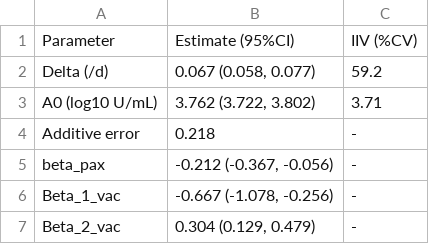
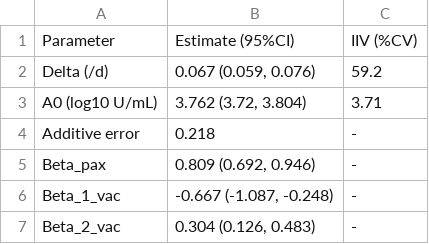
Before and after one commit to ucl-pharmacometrics/PANORAMIC_nirmatrelvir-ritonavir-_publication, a CSV file: antibody_dynamic_model_parameter_table.csv, drawn as a sheet.

Commit message:
Add files via upload

```diff
--- a/antibody_dynamic_model_parameter_table.csv
+++ b/antibody_dynamic_model_parameter_table.csv
@@ -1,7 +1,7 @@
 "Parameter","Estimate (95%CI)","IIV (%CV)"
-"Delta (/d)","0.067 (0.058, 0.077)","59.2"
-"A0 (log10 U/mL)","3.762 (3.722, 3.802)","3.71"
+"Delta (/d)","0.067 (0.059, 0.076)","59.2"
+"A0 (log10 U/mL)","3.762 (3.72, 3.804)","3.71"
 "Additive error","0.218","-"
-"beta_pax","-0.212 (-0.367, -0.056)","-"
-"Beta_1_vac","-0.667 (-1.078, -0.256)","-"
-"Beta_2_vac","0.304 (0.129, 0.479)","-"
+"Beta_pax","0.809 (0.692, 0.946)","-"
+"Beta_1_vac","-0.667 (-1.087, -0.248)","-"
+"Beta_2_vac","0.304 (0.126, 0.483)","-"
```
